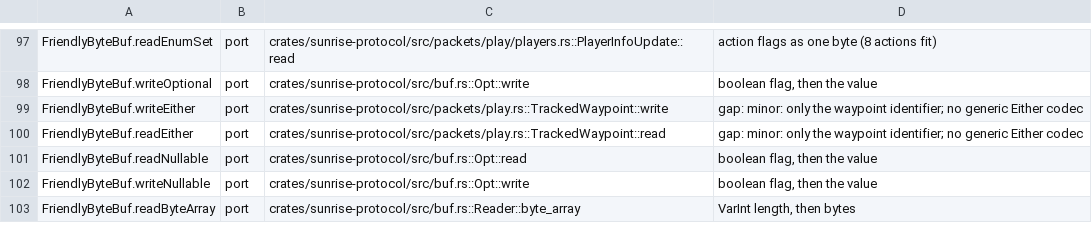
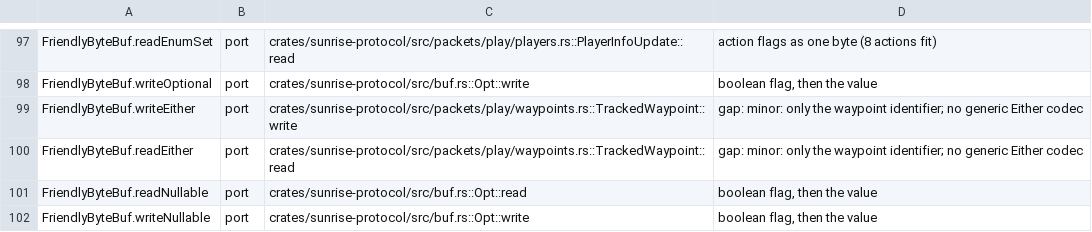
Before and after one commit to 5oscow/sunrise, a TSV file: tools/port_map/rest-010.tsv, drawn as a sheet; only a part is shown, gaps mark what is left out; the shorter side is filled out with more unchanged rows.

```diff
--- a/tools/port_map/rest-010.tsv
+++ b/tools/port_map/rest-010.tsv
@@ -98,4 +98,4 @@ FriendlyByteBuf.readEnumSet	port	crates/sunrise-protocol/src/packets/play/player
 FriendlyByteBuf.writeOptional	port	crates/sunrise-protocol/src/buf.rs::Opt::write	boolean flag, then the value
-FriendlyByteBuf.writeEither	port	crates/sunrise-protocol/src/packets/play.rs::TrackedWaypoint::write	gap: minor: only the waypoint identifier; no generic Either codec
-FriendlyByteBuf.readEither	port	crates/sunrise-protocol/src/packets/play.rs::TrackedWaypoint::read	gap: minor: only the waypoint identifier; no generic Either codec
+FriendlyByteBuf.writeEither	port	crates/sunrise-protocol/src/packets/play/waypoints.rs::TrackedWaypoint::write	gap: minor: only the waypoint identifier; no generic Either codec
+FriendlyByteBuf.readEither	port	crates/sunrise-protocol/src/packets/play/waypoints.rs::TrackedWaypoint::read	gap: minor: only the waypoint identifier; no generic Either codec
 FriendlyByteBuf.readNullable	port	crates/sunrise-protocol/src/buf.rs::Opt::read	boolean flag, then the value
```
Also changed, not shown: tools/port_map/game2-024.tsv, tools/port_map/rest-025.tsv, 5 other files.
